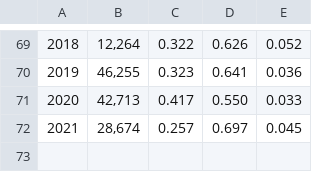
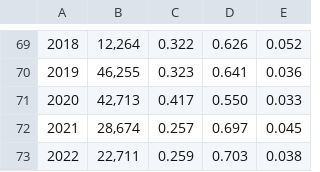
Before and after one commit to pbs-assess/herringsr, a CSV file: data/prop-spawn-cc.csv, drawn as a sheet; only a part is shown, gaps mark what is left out; the diff names each change by its address in the sheet, - before the commit and + after, or states it on an @@ line.

```diff
--- a/data/prop-spawn-cc.csv
+++ b/data/prop-spawn-cc.csv
+row 73: 2022 | 22,711 | 0.259 | 0.703 | 0.038
```
Also changed, not shown: data/prop-spawn-a2w.csv, data/prop-spawn-prd.csv, 15 other files.
